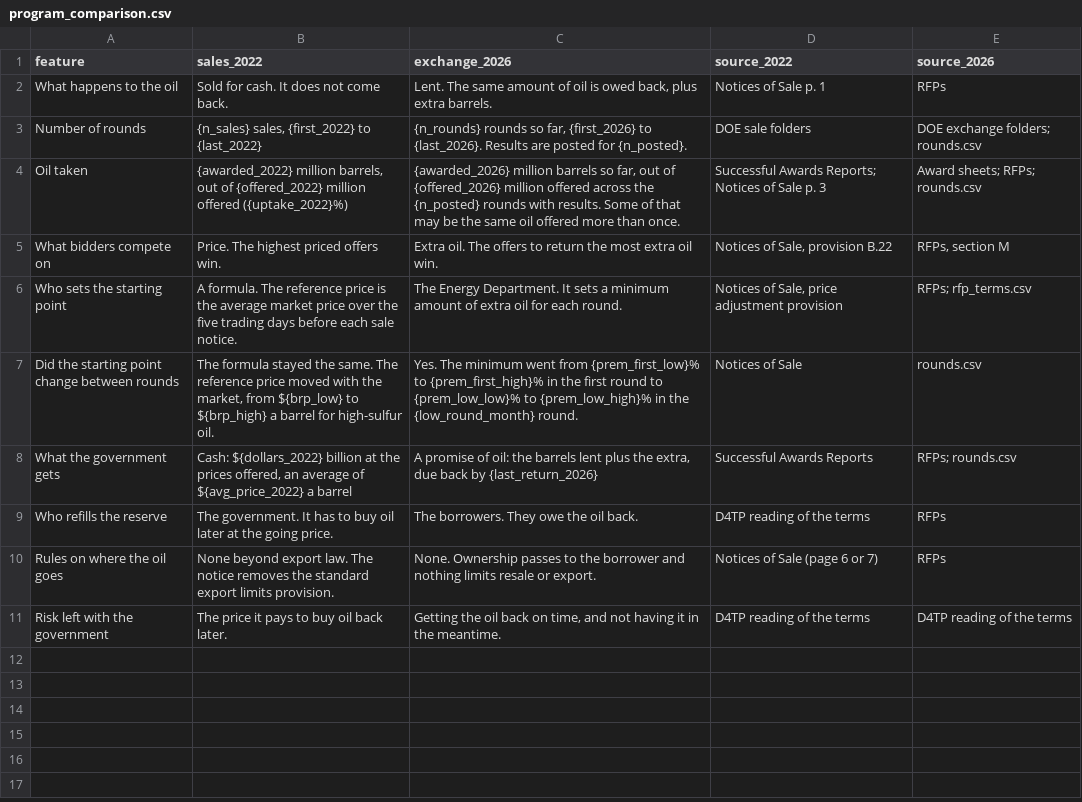
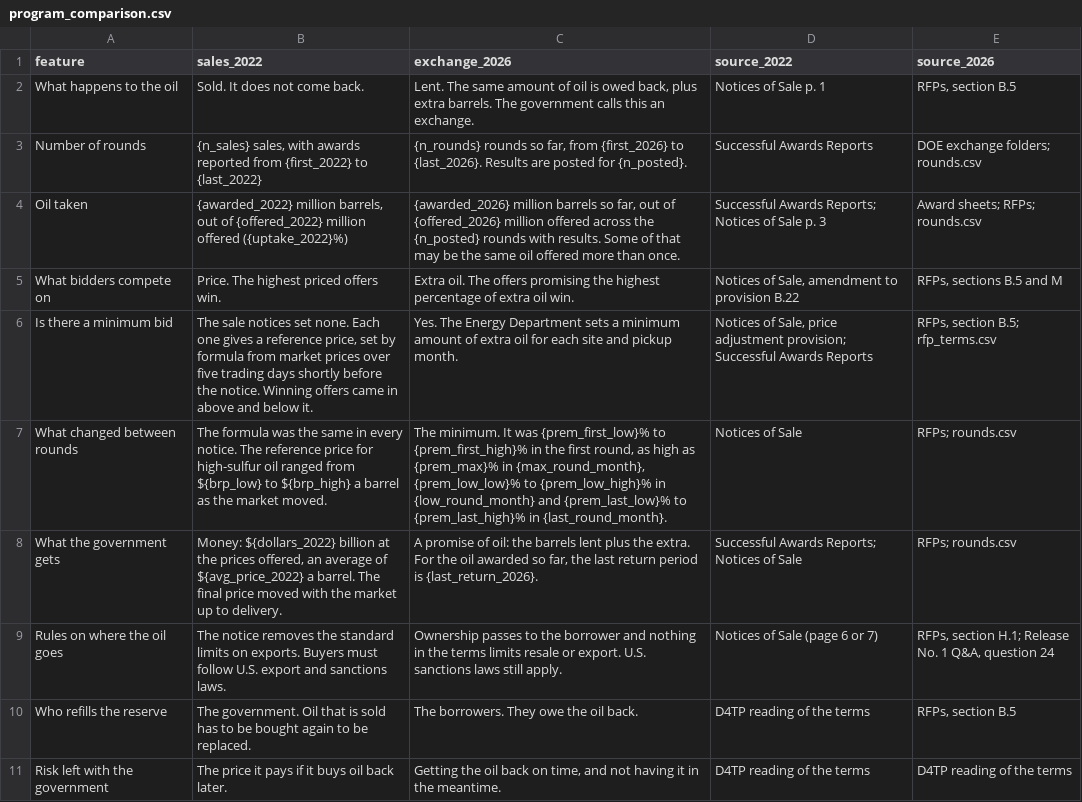
Before and after one commit to Data4ThePeople/spr-exchange, a CSV file: data/reference/program_comparison.csv, drawn as a sheet.

```diff
--- a/data/reference/program_comparison.csv
+++ b/data/reference/program_comparison.csv
@@ -1,11 +1,11 @@
 feature,sales_2022,exchange_2026,source_2022,source_2026
-What happens to the oil,Sold for cash. It does not come back.,"Lent. The same amount of oil is owed back, plus extra barrels.",Notices of Sale p. 1,RFPs
-Number of rounds,"{n_sales} sales, {first_2022} to {last_2022}","{n_rounds} rounds so far, {first_2026} to {last_2026}. Results are posted for {n_posted}.",DOE sale folders,DOE exchange folders; rounds.csv
+What happens to the oil,Sold. It does not come back.,"Lent. The same amount of oil is owed back, plus extra barrels. The government calls this an exchange.",Notices of Sale p. 1,"RFPs, section B.5"
+Number of rounds,"{n_sales} sales, with awards reported from {first_2022} to {last_2022}","{n_rounds} rounds so far, from {first_2026} to {last_2026}. Results are posted for {n_posted}.",Successful Awards Reports,DOE exchange folders; rounds.csv
 Oil taken,"{awarded_2022} million barrels, out of {offered_2022} million offered ({uptake_2022}%)","{awarded_2026} million barrels so far, out of {offered_2026} million offered across the {n_posted} rounds with results. Some of that may be the same oil offered more than once.",Successful Awards Reports; Notices of Sale p. 3,Award sheets; RFPs; rounds.csv
-What bidders compete on,Price. The highest priced offers win.,Extra oil. The offers to return the most extra oil win.,"Notices of Sale, provision B.22","RFPs, section M"
-Who sets the starting point,A formula. The reference price is the average market price over the five trading days before each sale notice.,"The Energy Department. It sets a minimum amount of extra oil for each round.","Notices of Sale, price adjustment provision",RFPs; rfp_terms.csv
-Did the starting point change between rounds,"The formula stayed the same. The reference price moved with the market, from ${brp_low} to ${brp_high} a barrel for high-sulfur oil.","Yes. The minimum went from {prem_first_low}% to {prem_first_high}% in the first round to {prem_low_low}% to {prem_low_high}% in the {low_round_month} round.",Notices of Sale,rounds.csv
-What the government gets,"Cash: ${dollars_2022} billion at the prices offered, an average of ${avg_price_2022} a barrel","A promise of oil: the barrels lent plus the extra, due back by {last_return_2026}",Successful Awards Reports,RFPs; rounds.csv
-Who refills the reserve,The government. It has to buy oil later at the going price.,The borrowers. They owe the oil back.,D4TP reading of the terms,RFPs
-Rules on where the oil goes,None beyond export law. The notice removes the standard export limits provision.,None. Ownership passes to the borrower and nothing limits resale or export.,Notices of Sale (page 6 or 7),RFPs
-Risk left with the government,The price it pays to buy oil back later.,"Getting the oil back on time, and not having it in the meantime.",D4TP reading of the terms,D4TP reading of the terms
+What bidders compete on,Price. The highest priced offers win.,Extra oil. The offers promising the highest percentage of extra oil win.,"Notices of Sale, amendment to provision B.22","RFPs, sections B.5 and M"
+Is there a minimum bid,"The sale notices set none. Each one gives a reference price, set by formula from market prices over five trading days shortly before the notice. Winning offers came in above and below it.","Yes. The Energy Department sets a minimum amount of extra oil for each site and pickup month.","Notices of Sale, price adjustment provision; Successful Awards Reports","RFPs, section B.5; rfp_terms.csv"
+What changed between rounds,"The formula was the same in every notice. The reference price for high-sulfur oil ranged from ${brp_low} to ${brp_high} a barrel as the market moved.","The minimum. It was {prem_first_low}% to {prem_first_high}% in the first round, as high as {prem_max}% in {max_round_month}, {prem_low_low}% to {prem_low_high}% in {low_round_month} and {prem_last_low}% to {prem_last_high}% in {last_round_month}.",Notices of Sale,RFPs; rounds.csv
+What the government gets,"Money: ${dollars_2022} billion at the prices offered, an average of ${avg_price_2022} a barrel. The final price moved with the market up to delivery.","A promise of oil: the barrels lent plus the extra. For the oil awarded so far, the last return period is {last_return_2026}.",Successful Awards Reports; Notices of Sale,RFPs; rounds.csv
+Rules on where the oil goes,The notice removes the standard limits on exports. Buyers must follow U.S. export and sanctions laws.,Ownership passes to the borrower and nothing in the terms limits resale or export. U.S. sanctions laws still apply.,Notices of Sale (page 6 or 7),"RFPs, section H.1; Release No. 1 Q&A, question 24"
+Who refills the reserve,The government. Oil that is sold has to be bought again to be replaced.,The borrowers. They owe the oil back.,D4TP reading of the terms,"RFPs, section B.5"
+Risk left with the government,The price it pays if it buys oil back later.,"Getting the oil back on time, and not having it in the meantime.",D4TP reading of the terms,D4TP reading of the terms
```
Also changed, not shown: data/reference/sales_2022.csv, 5 other files.
